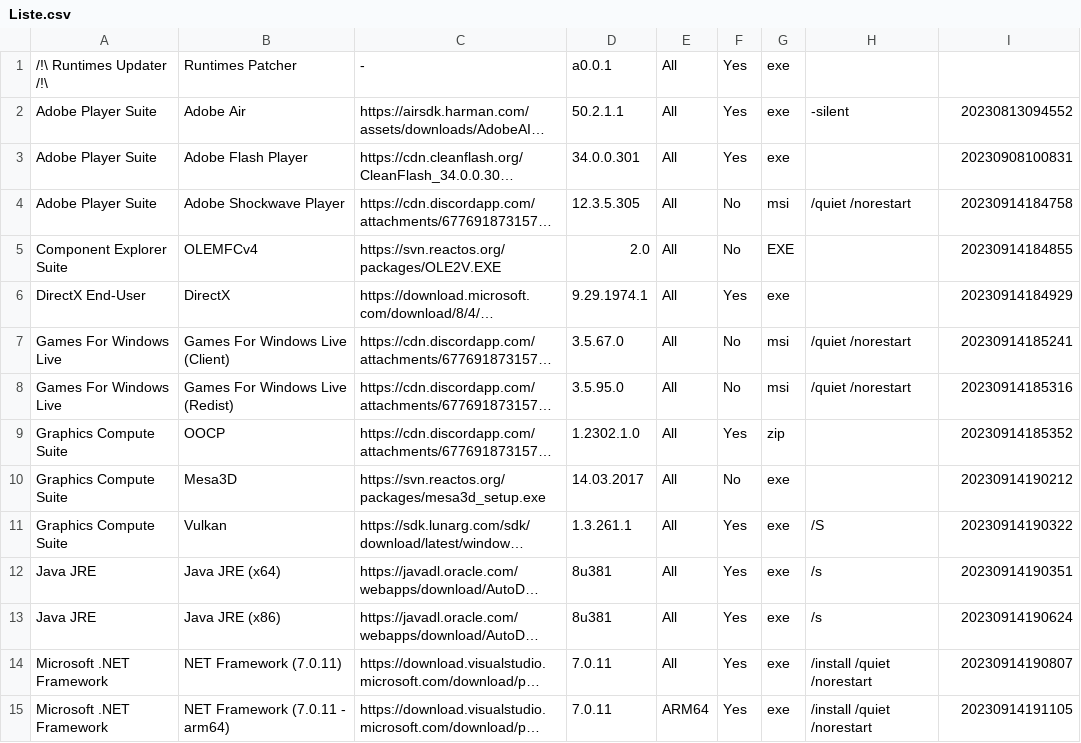
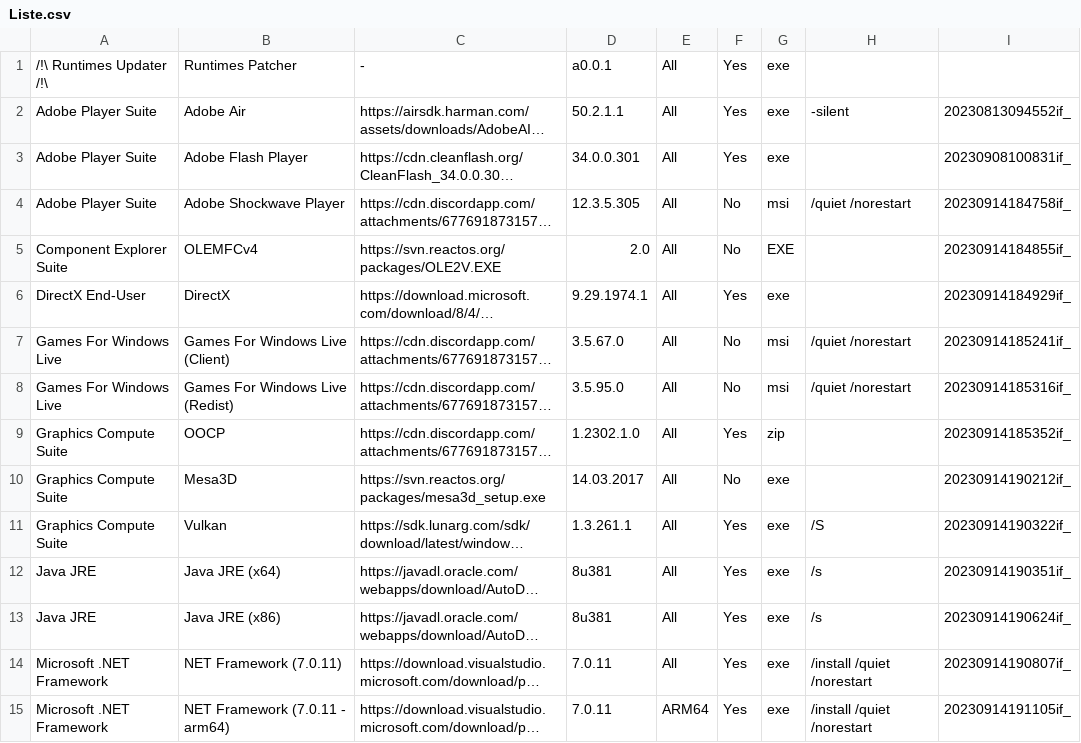
Before and after one commit to LudoLud/RuntimesPatcher, a CSV file: Liste.csv, drawn as a sheet; only a part is shown; long unchanged cells end in …; the diff covers the shown part only; the diff names each change by its address in the sheet, - before the commit and + after, or states it on an @@ line.

Commit message:
Update Liste.csv

```diff
--- a/Liste.csv
+++ b/Liste.csv
-I2: 20230813094552
+I2: 20230813094552if_
-I3: 20230908100831
+I3: 20230908100831if_
-I4: 20230914184758
+I4: 20230914184758if_
-I5: 20230914184855
+I5: 20230914184855if_
-I6: 20230914184929
+I6: 20230914184929if_
-I7: 20230914185241
+I7: 20230914185241if_
-I8: 20230914185316
+I8: 20230914185316if_
-I9: 20230914185352
+I9: 20230914185352if_
-I10: 20230914190212
+I10: 20230914190212if_
-I11: 20230914190322
+I11: 20230914190322if_
-I12: 20230914190351
+I12: 20230914190351if_
-I13: 20230914190624
+I13: 20230914190624if_
-I14: 20230914190807
+I14: 20230914190807if_
-I15: 20230914191105
+I15: 20230914191105if_
```
Also changed, not shown: 64 edited cells elsewhere in this file.
